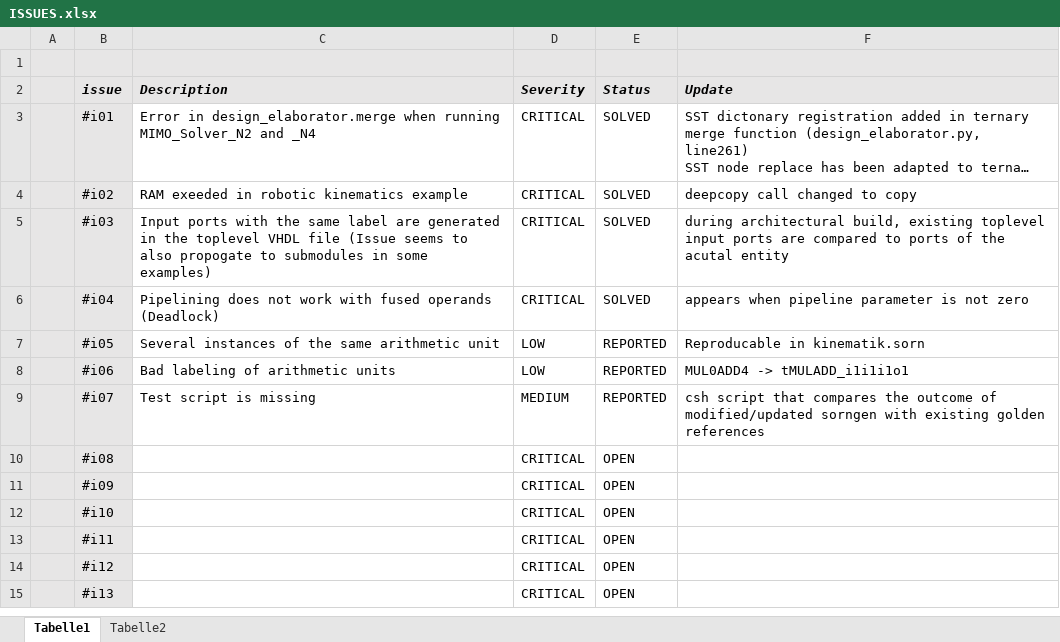
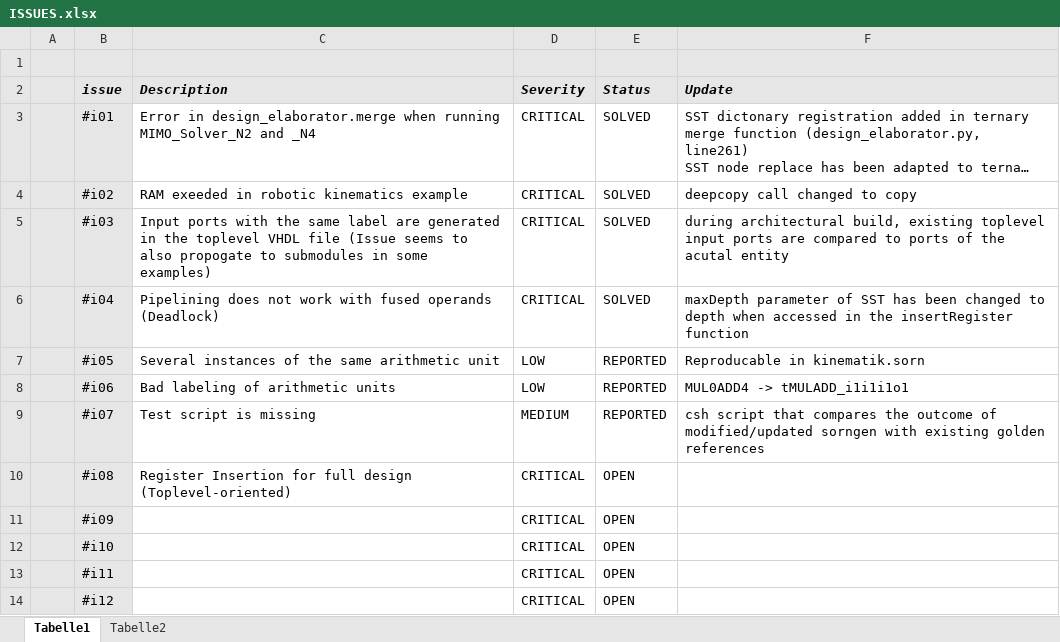
Before and after one commit to JochenRust/sorngen, an Excel workbook: ISSUES.xlsx, sheet Tabelle1, drawn as a sheet; only a part is shown; the shorter side is filled out with more unchanged rows; long unchanged cells end in …; values as stored, in another font and other column widths than the file's, no borders; the diff names each change by its address in the sheet, - before the commit and + after, or states it on an @@ line.

Commit message:
Output of FunctionTable Generator added Signed-off-by: JochenRust <49911366+JochenRust@users.noreply.github.com>

```diff
--- a/ISSUES.xlsx (sheet Tabelle1)
+++ b/ISSUES.xlsx (sheet Tabelle1)
-F6 (Update): appears when pipeline parameter is not zero
+F6 (Update): maxDepth parameter of SST has been changed to depth when accessed in the insertRegister function
-C10 (Description): (empty)
+C10 (Description): Register Insertion for full design (Toplevel-oriented)
```
Also changed, not shown: 3 other files.
